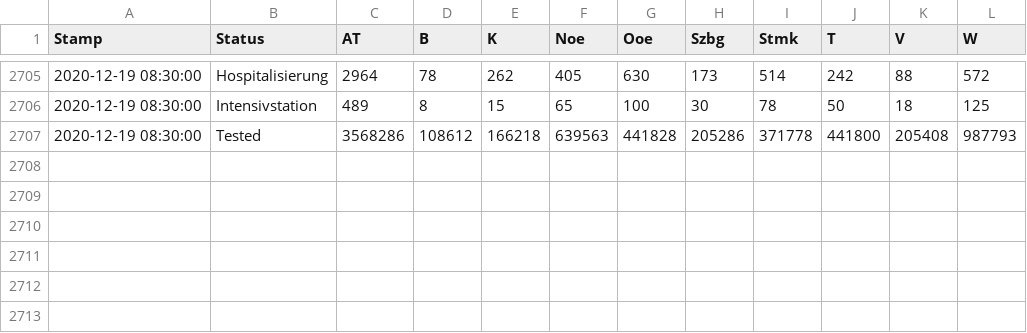
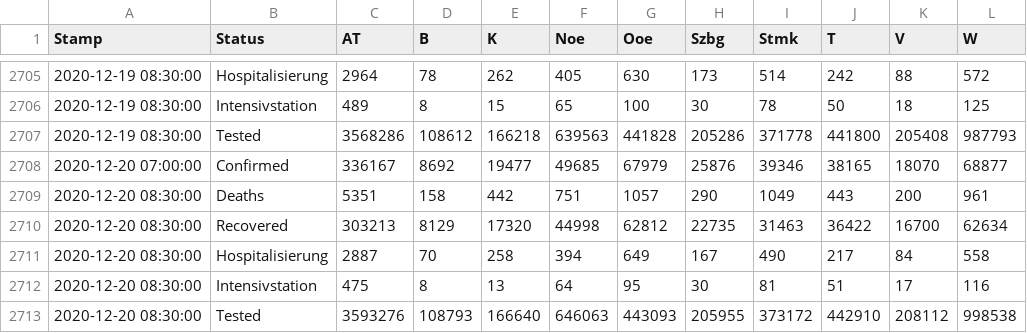
Before and after one commit to at062084/COVID-19-Austria, a CSV file: bmsgpk/data/COVID-19-austria.csv, drawn as a sheet; only a part is shown, gaps mark what is left out.

Commit message:
2020-12-20 12:19:47 Auto-Extract data from bmsgpk website

```diff
--- a/bmsgpk/data/COVID-19-austria.csv
+++ b/bmsgpk/data/COVID-19-austria.csv
@@ -2707 +2707,7 @@ Stamp,Status,AT,B,K,Noe,Ooe,Szbg,Stmk,T,V,W
 2020-12-19 08:30:00,Tested,3568286,108612,166218,639563,441828,205286,371778,441800,205408,987793
+2020-12-20 07:00:00,Confirmed,336167,8692,19477,49685,67979,25876,39346,38165,18070,68877
+2020-12-20 08:30:00,Deaths,5351,158,442,751,1057,290,1049,443,200,961
+2020-12-20 08:30:00,Recovered,303213,8129,17320,44998,62812,22735,31463,36422,16700,62634
+2020-12-20 08:30:00,Hospitalisierung,2887,70,258,394,649,167,490,217,84,558
+2020-12-20 08:30:00,Intensivstation,475,8,13,64,95,30,81,51,17,116
+2020-12-20 08:30:00,Tested,3593276,108793,166640,646063,443093,205955,373172,442910,208112,998538
```
Also changed, not shown: 5 other files.
